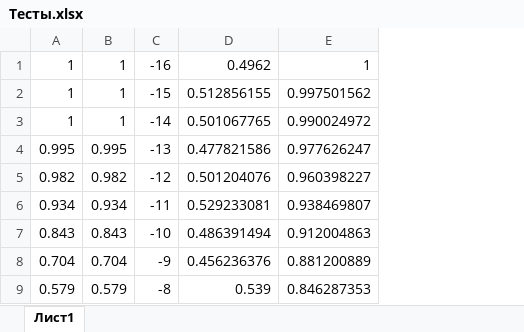
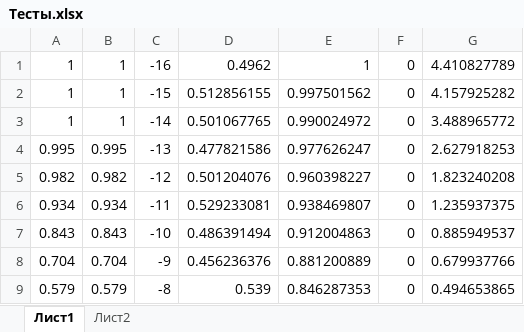
Before and after one commit to CelloMusic/oksana_task, an Excel workbook: Тесты.xlsx, sheet Лист1, drawn as a sheet; only a part is shown; values as stored, in another font and other column widths than the file's, no borders; charts and pictures not drawn; the diff names each change by its address in the sheet, - before the commit and + after, or states it on an @@ line.

```diff
--- a/Тесты.xlsx (sheet Лист1)
+++ b/Тесты.xlsx (sheet Лист1)
+sheet tab: Лист2
+column F, rows 1-9: all 0
+column G, rows 1-9: 4.410827789 | 4.157925282 | 3.488965772 | 2.627918253 | 1.823240208 | 1.235937375 | 0.885949537 | 0.679937766 | 0.494653865
```
Also changed, not shown: charts or pictures, 1 other file.
